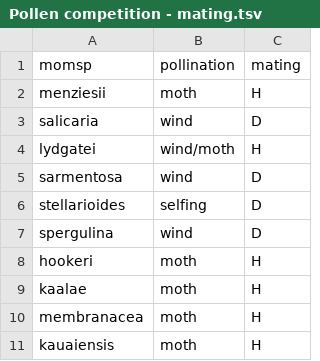
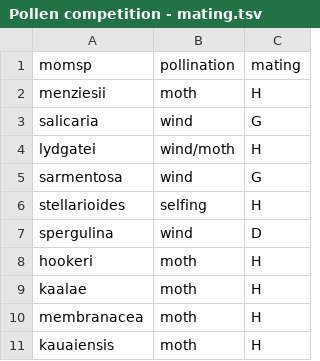
Before and after one commit to jmpowers/schiedea-rims, a TSV file: data/Pollen competition - mating.tsv, drawn as a sheet.

Commit message:
add mating system to tree, combined pd and style length figure

```diff
--- a/data/Pollen competition - mating.tsv
+++ b/data/Pollen competition - mating.tsv
@@ -2,6 +2,6 @@ momsp	pollination	mating
 menziesii	moth	H
-salicaria	wind	D
+salicaria	wind	G
 lydgatei	wind/moth	H
-sarmentosa	wind	D
-stellarioides	selfing	D
+sarmentosa	wind	G
+stellarioides	selfing	H
 spergulina	wind	D
```
Also changed, not shown: 9 other files.
